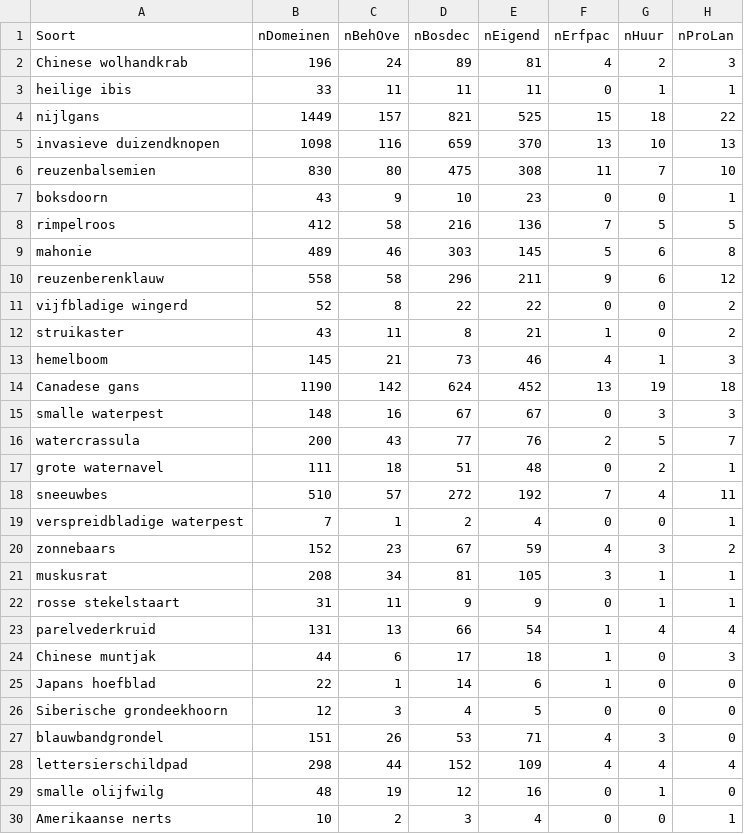
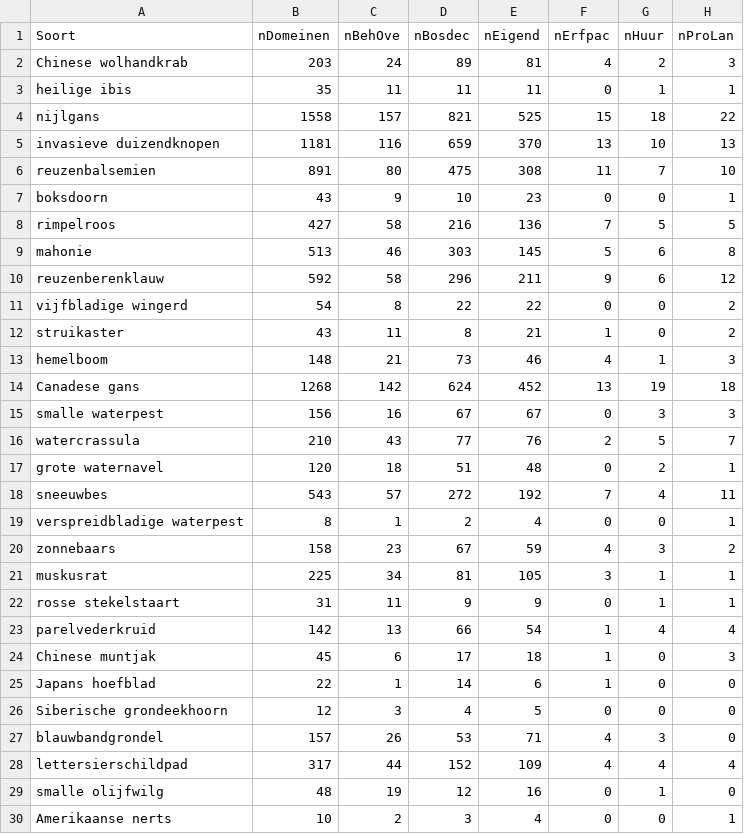
Before and after one commit to inbo/prius-radius, a CSV file: radius/data/output/PATDAT.csv, drawn as a sheet; only a part is shown; the diff covers the shown part only; the diff names each change by its address in the sheet, - before the commit and + after, or states it on an @@ line.

Commit message:
Aanpassing patdat/nbhp

```diff
--- a/radius/data/output/PATDAT.csv
+++ b/radius/data/output/PATDAT.csv
-B2 (nDomeinen): 196
+B2 (nDomeinen): 203
-B3 (nDomeinen): 33
+B3 (nDomeinen): 35
-B4 (nDomeinen): 1449
+B4 (nDomeinen): 1558
-B5 (nDomeinen): 1098
+B5 (nDomeinen): 1181
-B6 (nDomeinen): 830
+B6 (nDomeinen): 891
-B8 (nDomeinen): 412
+B8 (nDomeinen): 427
-B9 (nDomeinen): 489
+B9 (nDomeinen): 513
-B10 (nDomeinen): 558
+B10 (nDomeinen): 592
-B11 (nDomeinen): 52
+B11 (nDomeinen): 54
-B13 (nDomeinen): 145
+B13 (nDomeinen): 148
-B14 (nDomeinen): 1190
+B14 (nDomeinen): 1268
-B15 (nDomeinen): 148
+B15 (nDomeinen): 156
-B16 (nDomeinen): 200
+B16 (nDomeinen): 210
-B17 (nDomeinen): 111
+B17 (nDomeinen): 120
-B18 (nDomeinen): 510
+B18 (nDomeinen): 543
-B19 (nDomeinen): 7
+B19 (nDomeinen): 8
-B20 (nDomeinen): 152
+B20 (nDomeinen): 158
-B21 (nDomeinen): 208
+B21 (nDomeinen): 225
-B23 (nDomeinen): 131
+B23 (nDomeinen): 142
-B24 (nDomeinen): 44
+B24 (nDomeinen): 45
-B27 (nDomeinen): 151
+B27 (nDomeinen): 157
-B28 (nDomeinen): 298
+B28 (nDomeinen): 317
```
Also changed, not shown: 17 edited cells elsewhere in this file, radius/data/output/NBHP.csv, 2 other files.
